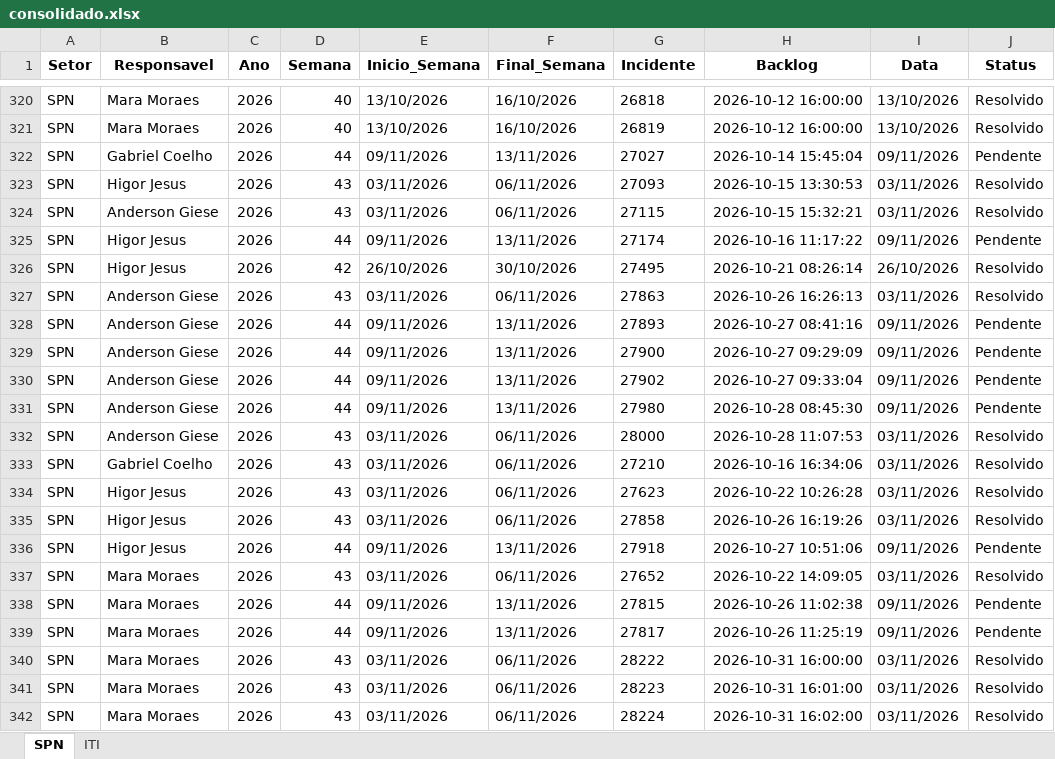
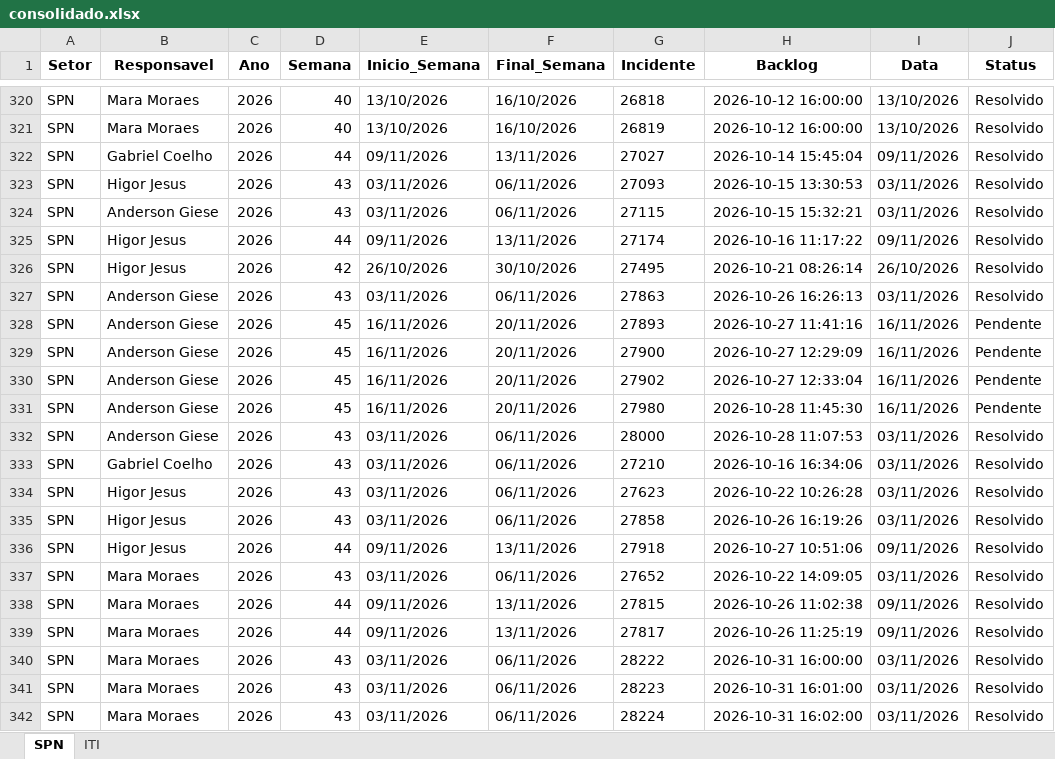
Before and after one commit to GeekFrancisco/Franciscodatais, an Excel workbook: data/base/consolidado.xlsx, sheet SPN, drawn as a sheet; only a part is shown, gaps mark what is left out; values as stored, in another font and other column widths than the file's, no borders; the diff covers the shown part only; the diff names each change by its address in the sheet, - before the commit and + after, or states it on an @@ line.

```diff
--- a/data/base/consolidado.xlsx (sheet SPN)
+++ b/data/base/consolidado.xlsx (sheet SPN)
-J322 (Status): Pendente
+J322 (Status): Resolvido
-J325 (Status): Pendente
+J325 (Status): Resolvido
-D328:D331 (Semana): 44
+D328:D331 (Semana): 45
-E328:E331 (Inicio_Semana): 09/11/2026
+E328:E331 (Inicio_Semana): 16/11/2026
-F328:F331 (Final_Semana): 13/11/2026
+F328:F331 (Final_Semana): 20/11/2026
-H328 (Backlog): 2026-10-27 08:41:16
+H328 (Backlog): 2026-10-27 11:41:16
-I328:I331 (Data): 09/11/2026
+I328:I331 (Data): 16/11/2026
-H329 (Backlog): 2026-10-27 09:29:09
+H329 (Backlog): 2026-10-27 12:29:09
-H330 (Backlog): 2026-10-27 09:33:04
+H330 (Backlog): 2026-10-27 12:33:04
-H331 (Backlog): 2026-10-28 08:45:30
+H331 (Backlog): 2026-10-28 11:45:30
-J336 (Status): Pendente
+J336 (Status): Resolvido
-J338:J339 (Status): Pendente
+J338:J339 (Status): Resolvido
```
Also changed, not shown: 6 added rows and 33 edited cells elsewhere in this sheet, sheet ITI, data/base/Backlog_44.xlsx, 3 other files.
